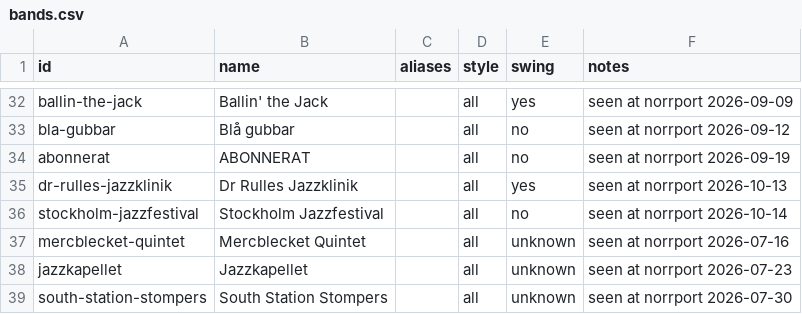
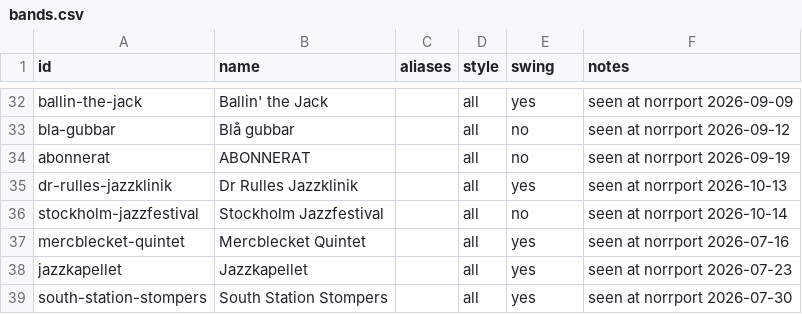
Before and after one commit to ranveeraggarwal/swsthlm, a CSV file: data/bands.csv, drawn as a sheet; only a part is shown, gaps mark what is left out.

Commit message:
Update bands.csv

```diff
--- a/data/bands.csv
+++ b/data/bands.csv
@@ -36,4 +36,4 @@ dr-rulles-jazzklinik,Dr Rulles Jazzklinik,,all,yes,seen at norrport 2026-10-13
 stockholm-jazzfestival,Stockholm Jazzfestival,,all,no,seen at norrport 2026-10-14
-mercblecket-quintet,Mercblecket Quintet,,all,unknown,seen at norrport 2026-07-16
-jazzkapellet,Jazzkapellet,,all,unknown,seen at norrport 2026-07-23
-south-station-stompers,South Station Stompers,,all,unknown,seen at norrport 2026-07-30
+mercblecket-quintet,Mercblecket Quintet,,all,yes,seen at norrport 2026-07-16
+jazzkapellet,Jazzkapellet,,all,yes,seen at norrport 2026-07-23
+south-station-stompers,South Station Stompers,,all,yes,seen at norrport 2026-07-30
```
